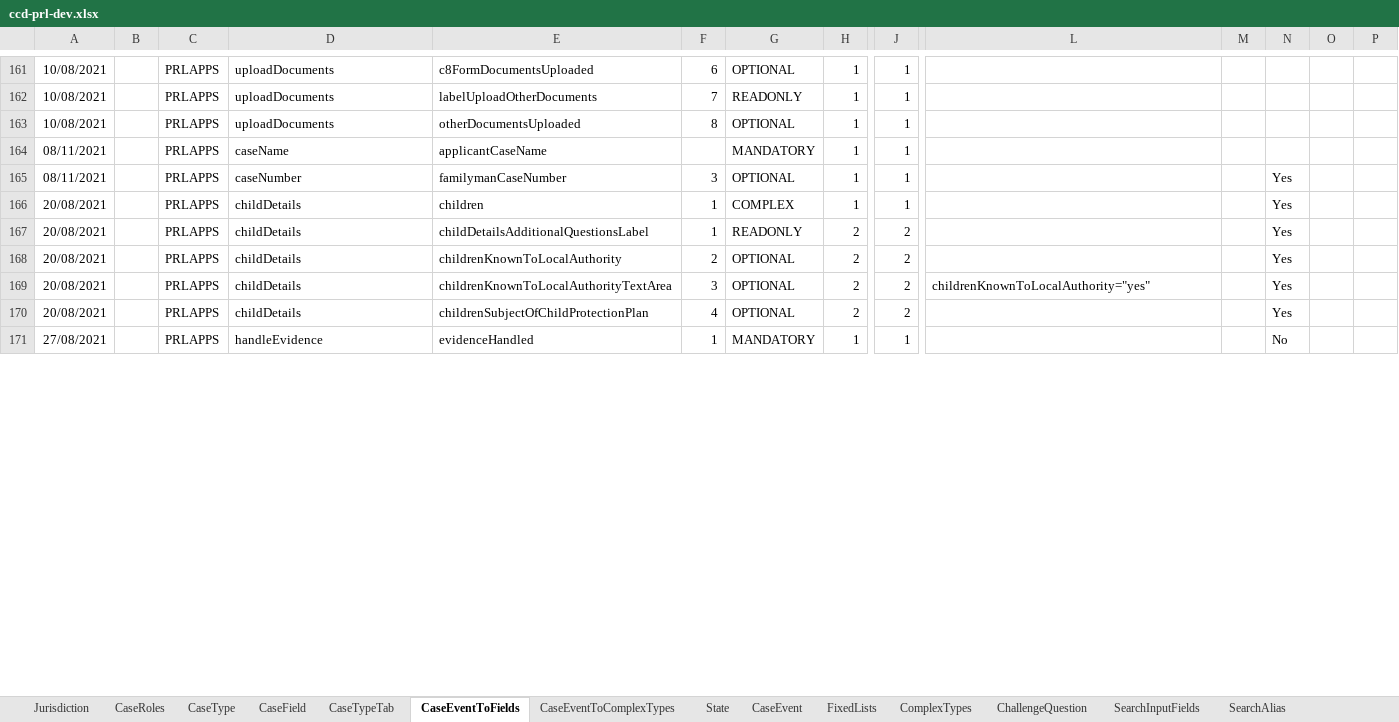
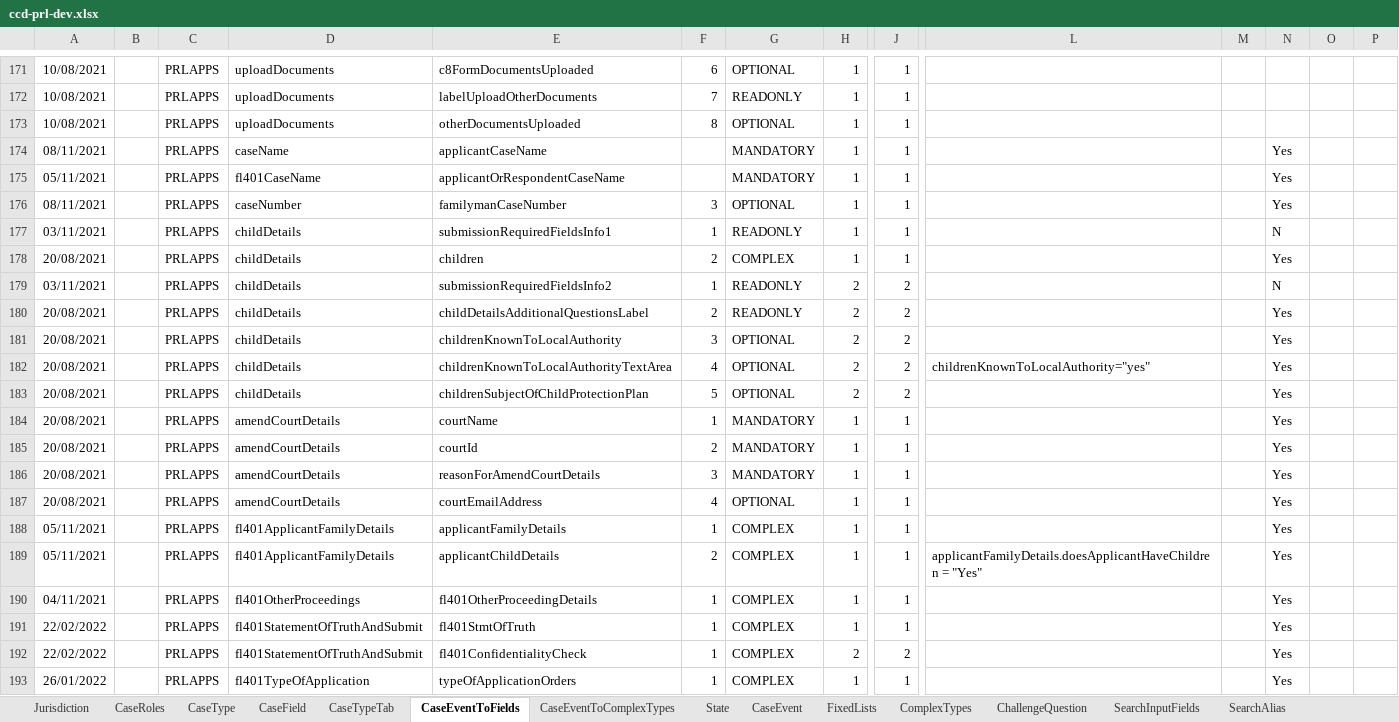
Before and after one commit to hmcts/prl-ccd-definitions, an Excel workbook: build/ccd-development-config/ccd-prl-dev.xlsx, sheet CaseEventToFields, drawn as a sheet; only a part is shown, gaps mark what is left out; the shorter side is filled out with more unchanged rows; values as stored, in another font and other column widths than the file's, no borders; addresses are those after the commit; rows hold the shown columns only; the diff covers the shown part only; the diff names each change by its address in the sheet, - before the commit and + after, or states it on an @@ line.

```diff
--- a/build/ccd-development-config/ccd-prl-dev.xlsx (sheet CaseEventToFields)
+++ b/build/ccd-development-config/ccd-prl-dev.xlsx (sheet CaseEventToFields)
-N174: (empty)
+N174: Yes
+row 175: 05/11/2021 |  | PRLAPPS | fl401CaseName | applicantOrRespondentCaseName |  | MANDATORY | 1 | 1 |  |  | Yes
+row 177: 03/11/2021 |  | PRLAPPS | childDetails | submissionRequiredFieldsInfo1 | 1 | READONLY | 1 | 1 |  |  | N
-F178: 1
+F178: 2
+row 179: 03/11/2021 |  | PRLAPPS | childDetails | submissionRequiredFieldsInfo2 | 1 | READONLY | 2 | 2 |  |  | N
-F180: 1
+F180: 2
-F181: 2
+F181: 3
-F182: 3
+F182: 4
-F183: 4
+F183: 5
+row 184: 20/08/2021 |  | PRLAPPS | amendCourtDetails | courtName | 1 | MANDATORY | 1 | 1 |  |  | Yes
+row 185: 20/08/2021 |  | PRLAPPS | amendCourtDetails | courtId | 2 | MANDATORY | 1 | 1 |  |  | Yes
+row 186: 20/08/2021 |  | PRLAPPS | amendCourtDetails | reasonForAmendCourtDetails | 3 | MANDATORY | 1 | 1 |  |  | Yes
+row 187: 20/08/2021 |  | PRLAPPS | amendCourtDetails | courtEmailAddress | 4 | OPTIONAL | 1 | 1 |  |  | Yes
+row 188: 05/11/2021 |  | PRLAPPS | fl401ApplicantFamilyDetails | applicantFamilyDetails | 1 | COMPLEX | 1 | 1 |  |  | Yes
+row 189: 05/11/2021 |  | PRLAPPS | fl401ApplicantFamilyDetails | applicantChildDetails | 2 | COMPLEX | 1 | 1 | applicantFamilyDetails.doesApplicantHaveChildren = "Yes" |  | Yes
+row 190: 04/11/2021 |  | PRLAPPS | fl401OtherProceedings | fl401OtherProceedingDetails | 1 | COMPLEX | 1 | 1 |  |  | Yes
+row 191: 22/02/2022 |  | PRLAPPS | fl401StatementOfTruthAndSubmit | fl401StmtOfTruth | 1 | COMPLEX | 1 | 1 |  |  | Yes
+row 192: 22/02/2022 |  | PRLAPPS | fl401StatementOfTruthAndSubmit | fl401ConfidentialityCheck | 1 | COMPLEX | 2 | 2 |  |  | Yes
+row 193: 26/01/2022 |  | PRLAPPS | fl401TypeOfApplication | typeOfApplicationOrders | 1 | COMPLEX | 1 | 1 |  |  | Yes
```
Also changed, not shown: 82 added rows, 21 removed rows and 136 edited cells elsewhere in this sheet, sheet AuthorisationCaseField, sheet CaseEventToComplexTypes, sheet ComplexTypes, sheet CaseTypeTab, sheet CaseField, sheet FixedLists, 9 more sheets, 2 other files.
